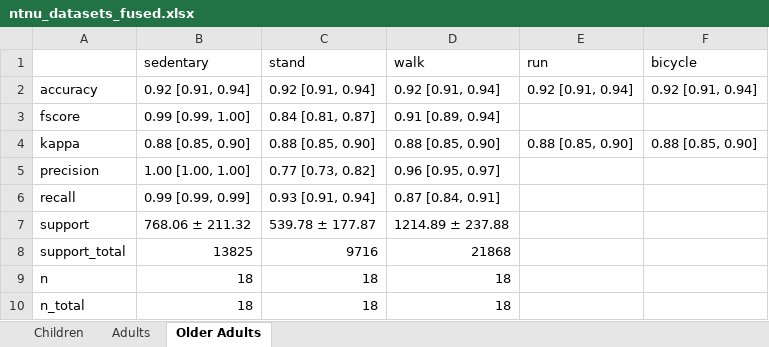
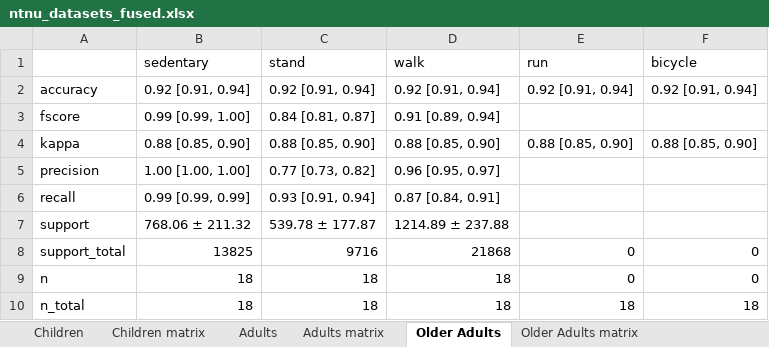
Before and after one commit to actimotus/actimotus-validation, an Excel workbook: results/ntnu_datasets_fused.xlsx, sheet Older Adults, drawn as a sheet; values as stored, in another font and other column widths than the file's, no borders; the diff names each change by its address in the sheet, - before the commit and + after, or states it on an @@ line.

```diff
--- a/results/ntnu_datasets_fused.xlsx (sheet Older Adults)
+++ b/results/ntnu_datasets_fused.xlsx (sheet Older Adults)
+sheet tab: Children matrix
+sheet tab: Adults matrix
+sheet tab: Older Adults matrix
-E8:E9 (run): (empty)
+E8:E9 (run): 0
-F8:F9 (bicycle): (empty)
+F8:F9 (bicycle): 0
-E10 (run): (empty)
+E10 (run): 18
-F10 (bicycle): (empty)
+F10 (bicycle): 18
```
Also changed, not shown: results/lendt_adults.xlsx, results/lendt_adults_fused.xlsx, 24 other files.
